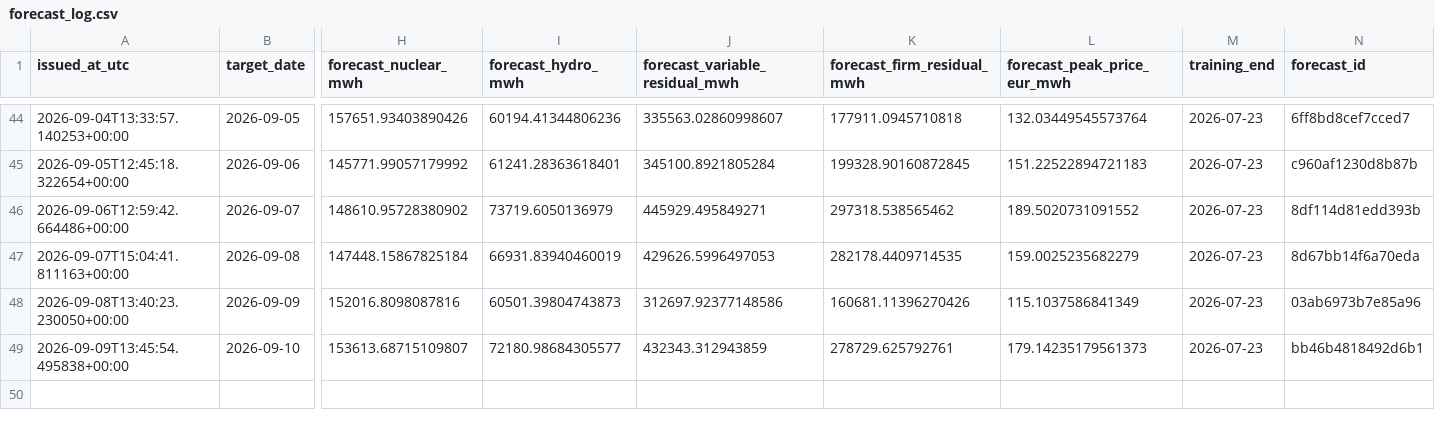
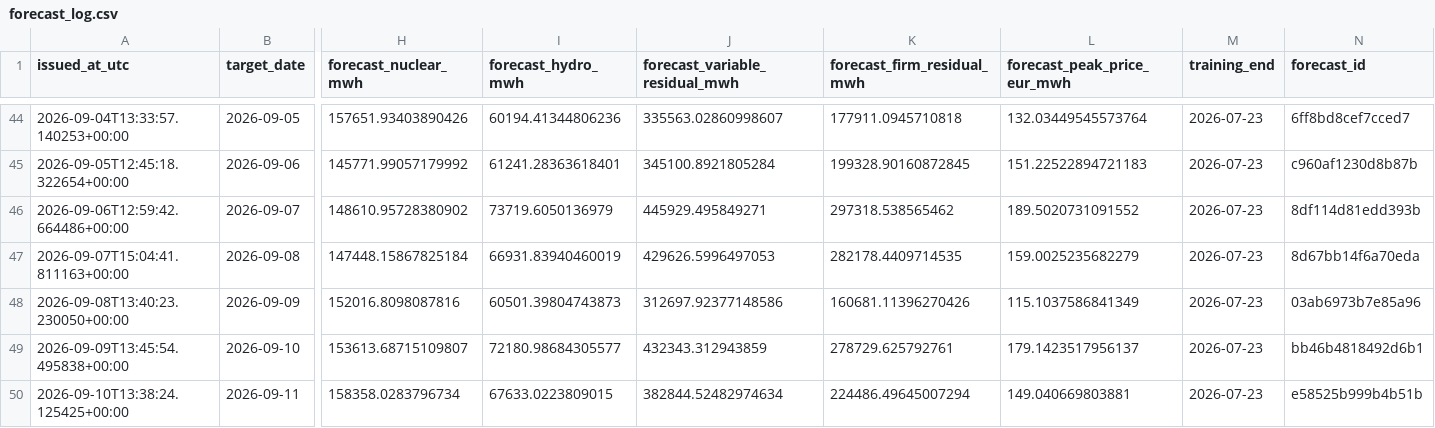
Before and after one commit to Evanssdas/Spain-Market-Platform, a CSV file: logs/forecast_log.csv, drawn as a sheet; only a part is shown, gaps mark what is left out; rows hold the shown columns only; the diff names each change by its address in the sheet, - before the commit and + after, or states it on an @@ line.

```diff
--- a/logs/forecast_log.csv
+++ b/logs/forecast_log.csv
-L49 (forecast_peak_price_eur_mwh): 179.14235179561373
+L49 (forecast_peak_price_eur_mwh): 179.1423517956137
+row 50: 2026-09-10T13:38:24.125425+00:00 | 2026-09-11 | 158358.0283796734 | 67633.0223809015 | 382844.52482974634 | 224486.49645007294 | 149.040669803881 | 2026-07-23 | e58525b999b4b51b
```
Also changed, not shown: data/processed/prices_daily.csv, 4 other files.
